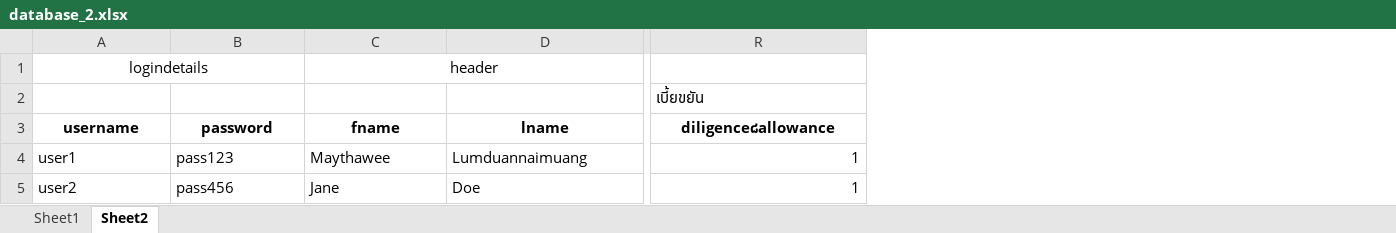
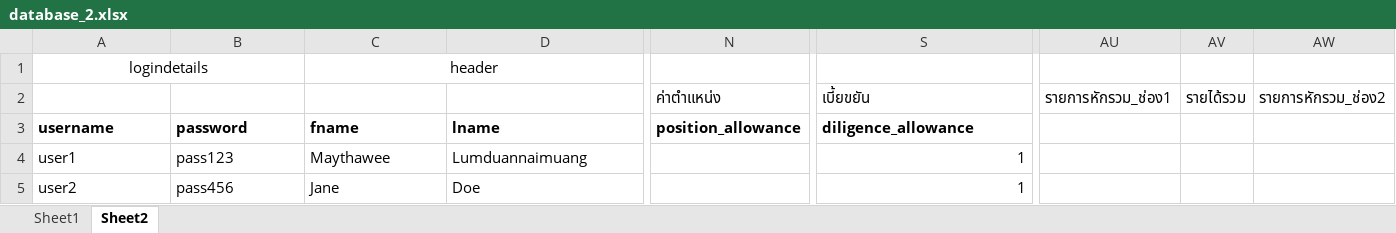
Before and after one commit to mayl39/edocsalary, an Excel workbook: database_2.xlsx, sheet Sheet2, drawn as a sheet; only a part is shown, gaps mark what is left out; values as stored, in another font and other column widths than the file's, no borders; addresses are those after the commit; the diff covers the shown part only; the diff names each change by its address in the sheet, - before the commit and + after, or states it on an @@ line.

```diff
--- a/database_2.xlsx (sheet Sheet2)
+++ b/database_2.xlsx (sheet Sheet2)
+column N (position_allowance), row 2: ค่าตำแหน่ง
+column AU, row 2: รายการหักรวม_ช่อง1
+column AV, row 2: รายได้รวม
+column AW, row 2: รายการหักรวม_ช่อง2
-A3:D3 alignment: center
+A3:D3 alignment: left
-S3 alignment: center
+S3 alignment: left
-S3: diligence๘allowance
+S3: diligence_allowance
```
Also changed, not shown: cell formats elsewhere in this sheet, sheet Sheet1, 9 other files.
